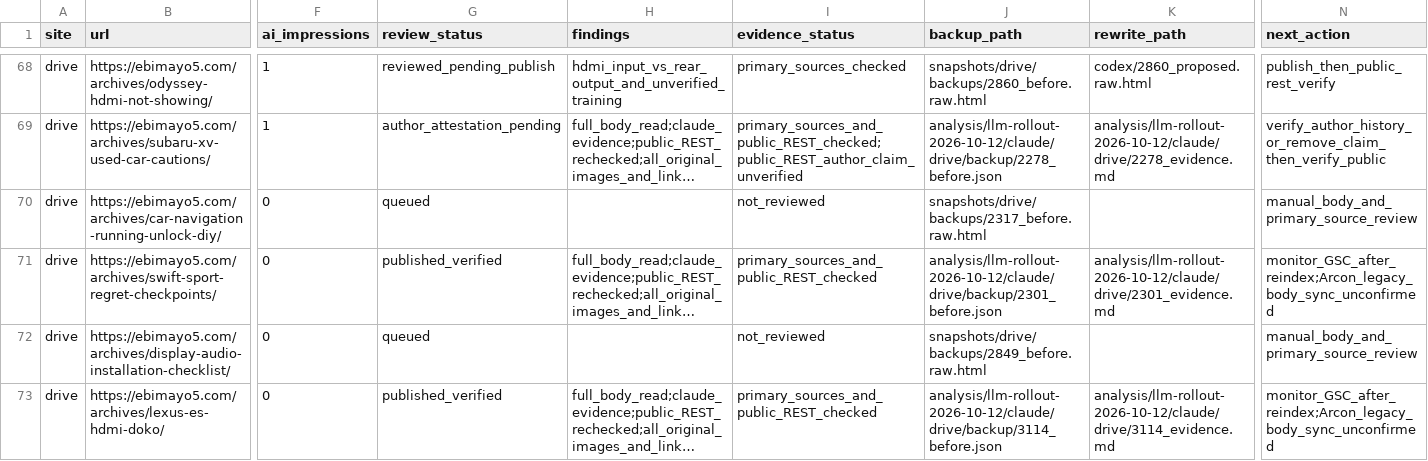
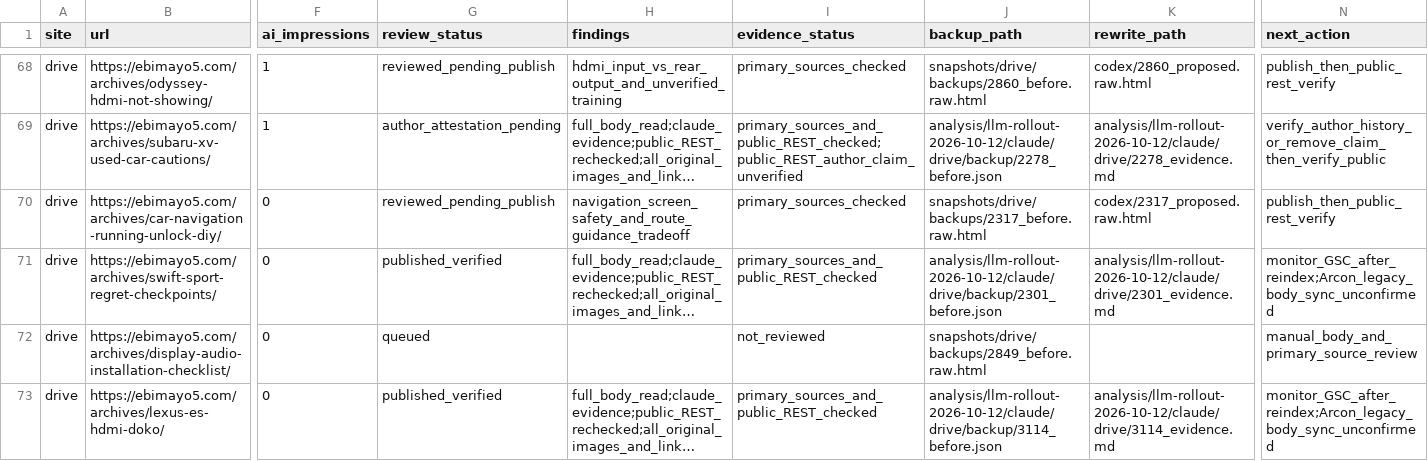
Before and after one commit to ebimayo5/unified-article-app, a CSV file: analysis/llm-rollout-2026-10-12/codex/drive_audit.csv, drawn as a sheet; only a part is shown, gaps mark what is left out; long unchanged cells end in …; the diff names each change by its address in the sheet, - before the commit and + after, or states it on an @@ line.

Commit message:
Clarify navigation bypass safety and functional limits

```diff
--- a/analysis/llm-rollout-2026-10-12/codex/drive_audit.csv
+++ b/analysis/llm-rollout-2026-10-12/codex/drive_audit.csv
-G70 (review_status): queued
+G70 (review_status): reviewed_pending_publish
-H70 (findings): (empty)
+H70 (findings): navigation_screen_safety_and_route_guidance_tradeoff
-I70 (evidence_status): not_reviewed
+I70 (evidence_status): primary_sources_checked
-K70 (rewrite_path): (empty)
+K70 (rewrite_path): codex/2317_proposed.raw.html
-N70 (next_action): manual_body_and_primary_source_review
+N70 (next_action): publish_then_public_rest_verify
```
Also changed, not shown: analysis/llm-rollout-2026-10-12/drive_remaining_assignment.csv, 6 other files.
